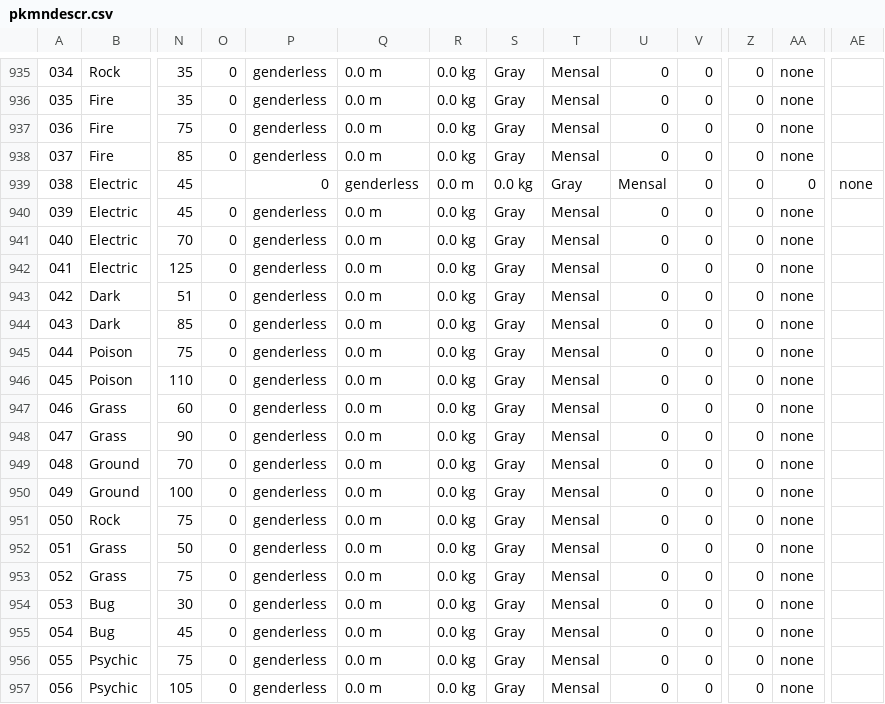
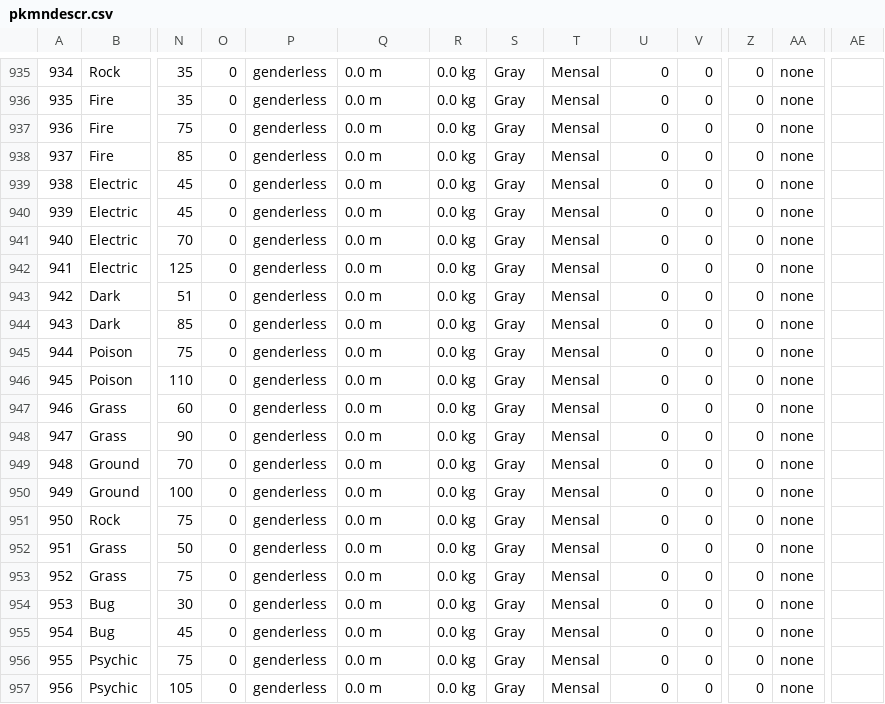
Before and after one commit to neo-engine/fsdata, a CSV file: data/pkmndescr.csv, drawn as a sheet; only a part is shown, gaps mark what is left out; the diff covers the shown part only; the diff names each change by its address in the sheet, - before the commit and + after, or states it on an @@ line.

```diff
--- a/data/pkmndescr.csv
+++ b/data/pkmndescr.csv
-A935: 034
+A935: 934
-A936: 035
+A936: 935
-A937: 036
+A937: 936
-A938: 037
+A938: 937
-A939: 038
+A939: 938
-O939: (empty)
+O939: 0
-P939: 0
+P939: genderless
-Q939: genderless
+Q939: 0.0 m
-R939: 0.0 m
+R939: 0.0 kg
-S939: 0.0 kg
+S939: Gray
-T939: Gray
+T939: Mensal
-U939: Mensal
+U939: 0
-AA939: 0
+AA939: none
-AE939: none
+AE939: (empty)
-A940: 039
+A940: 939
-A941: 040
+A941: 940
-A942: 041
+A942: 941
-A943: 042
+A943: 942
-A944: 043
+A944: 943
-A945: 044
+A945: 944
-A946: 045
+A946: 945
-A947: 046
+A947: 946
-A948: 047
+A948: 947
-A949: 048
+A949: 948
-A950: 049
+A950: 949
-A951: 050
+A951: 950
-A952: 051
+A952: 951
-A953: 052
+A953: 952
-A954: 053
+A954: 953
-A955: 054
+A955: 954
-A956: 055
+A956: 955
-A957: 056
+A957: 956
```
Also changed, not shown: 125 edited cells elsewhere in this file, data/itemdata.csv, data/itemdata_medicine.csv, 1 other file.
